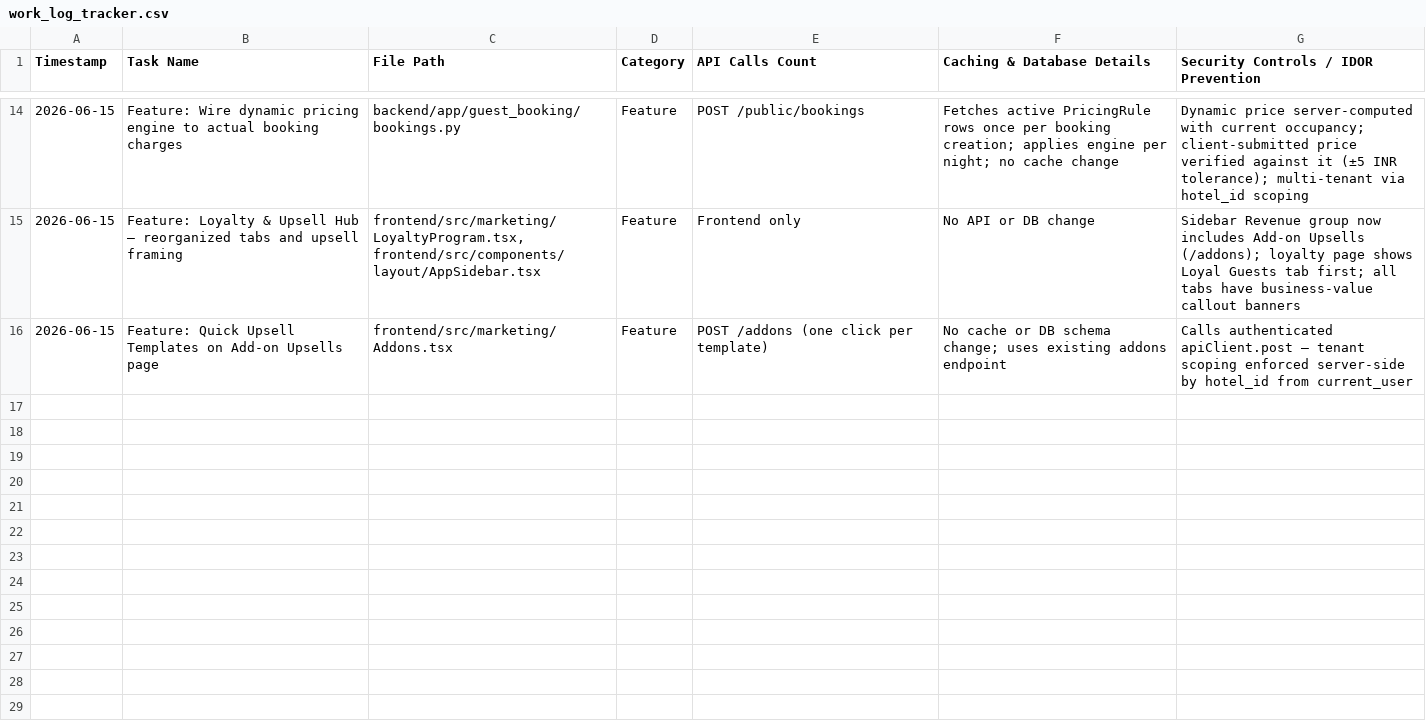
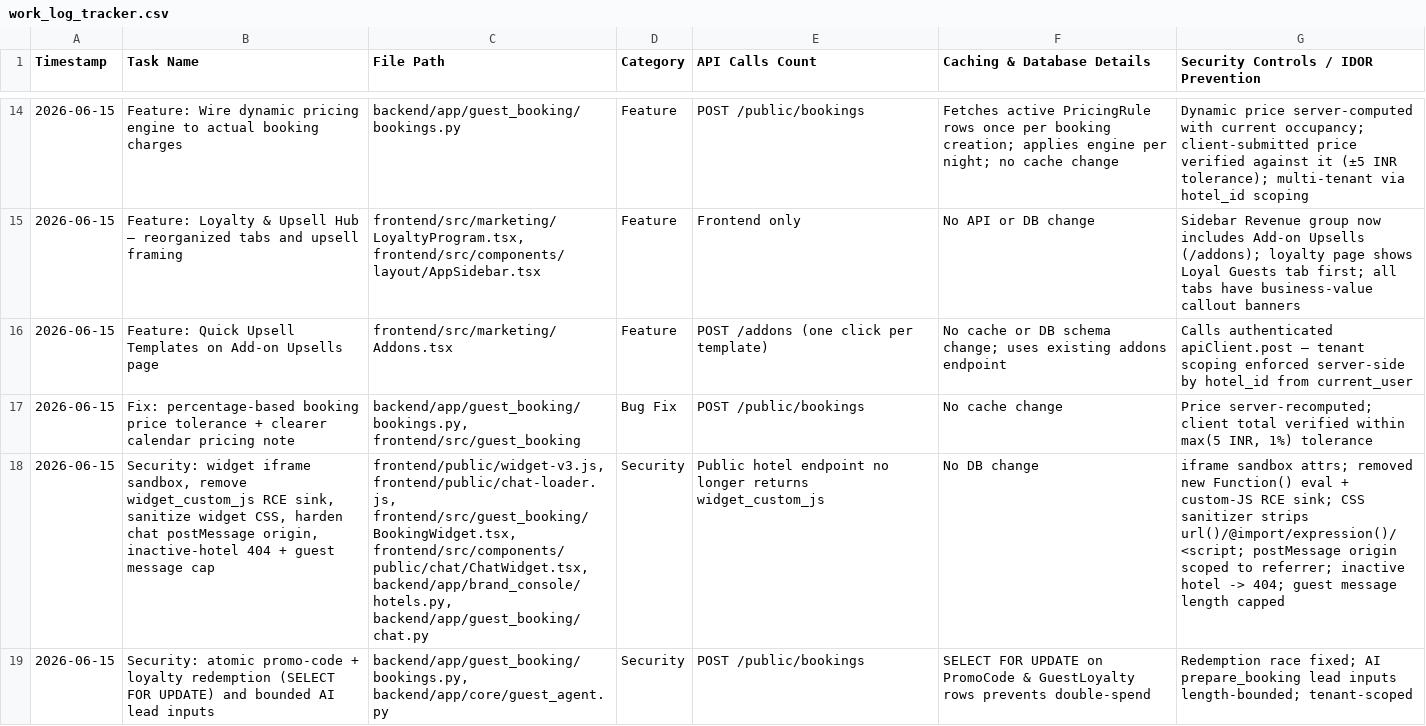
Before and after one commit to ToufiqQureshi/ai-based_booking-engine, a CSV file: work_log_tracker.csv, drawn as a sheet; only a part is shown, gaps mark what is left out; the diff covers the shown part only; the diff names each change by its address in the sheet, - before the commit and + after, or states it on an @@ line.

```diff
--- a/work_log_tracker.csv
+++ b/work_log_tracker.csv
+row 17: 2026-06-15 | Fix: percentage-based booking price tolerance + clearer calendar pricing note | backend/app/guest_booking/bookings.py, frontend/src/guest_booking | Bug Fix | POST /public/bookings | No cache change | Price server-recomputed; client total verified within max(5 INR, 1%) tolerance
+row 18: 2026-06-15 | Security: widget iframe sandbox, remove widget_custom_js RCE sink, sanitize widget CSS, harden chat postMessage origin, inactive-hotel 404 + guest message cap | frontend/public/widget-v3.js, frontend/public/chat-loader.js, frontend/src/guest_booking/BookingWidget.tsx, frontend/src/components/public/chat/ChatWidget.tsx, backend/app/brand_console/hotels.py, backend/app/guest_booking/chat.py | Security | Public hotel endpoint no longer returns widget_custom_js | No DB change | iframe sandbox attrs; removed new Function() eval + custom-JS RCE sink; CSS sanitizer strips url()/@import/expression()/<script; postMessage origin scoped to referrer; inactive hotel -> 404; guest message length capped
+row 19: 2026-06-15 | Security: atomic promo-code + loyalty redemption (SELECT FOR UPDATE) and bounded AI lead inputs | backend/app/guest_booking/bookings.py, backend/app/core/guest_agent.py | Security | POST /public/bookings | SELECT FOR UPDATE on PromoCode & GuestLoyalty rows prevents double-spend | Redemption race fixed; AI prepare_booking lead inputs length-bounded; tenant-scoped
```
Also changed, not shown: 3 added rows elsewhere in this file.
